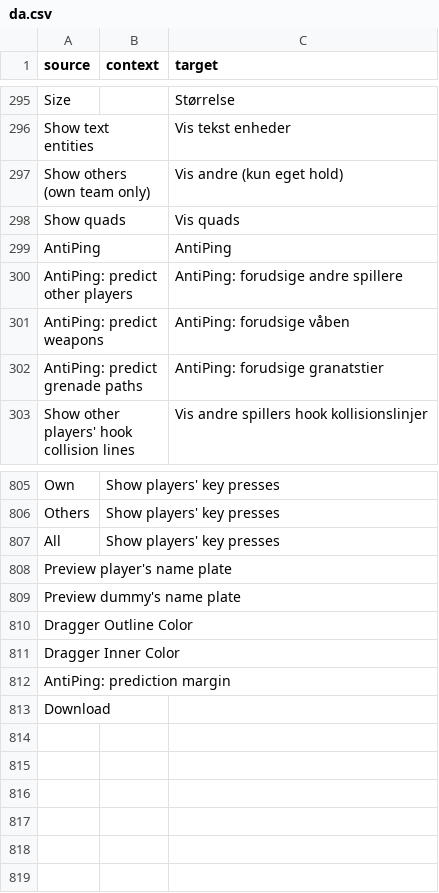
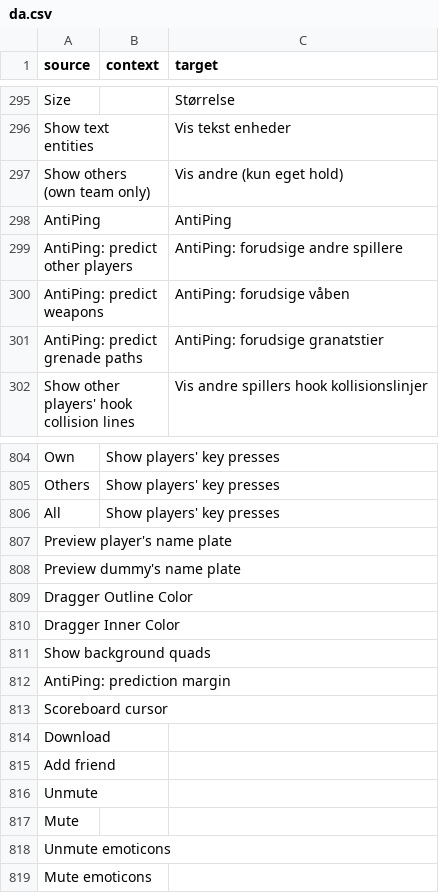
Before and after one commit to ddnet/ddnet-translations, a CSV file: ddnet/da.csv, drawn as a sheet; only a part is shown, gaps mark what is left out.

```diff
--- a/ddnet/da.csv
+++ b/ddnet/da.csv
@@ -297,3 +297,2 @@
 "Show others (own team only)","","Vis andre (kun eget hold)"
-"Show quads","","Vis quads"
 "AntiPing","","AntiPing"
@@ -811,3 +810,10 @@
 "Dragger Inner Color","",""
+"Show background quads","",""
 "AntiPing: prediction margin","",""
+"Scoreboard cursor","",""
 "Download","",""
+"Add friend","",""
+"Unmute","",""
+"Mute","",""
+"Unmute emoticons","",""
+"Mute emoticons","",""
```
Also changed, not shown: ddnet/bg.csv, ddnet/cv.csv, 35 other files.
